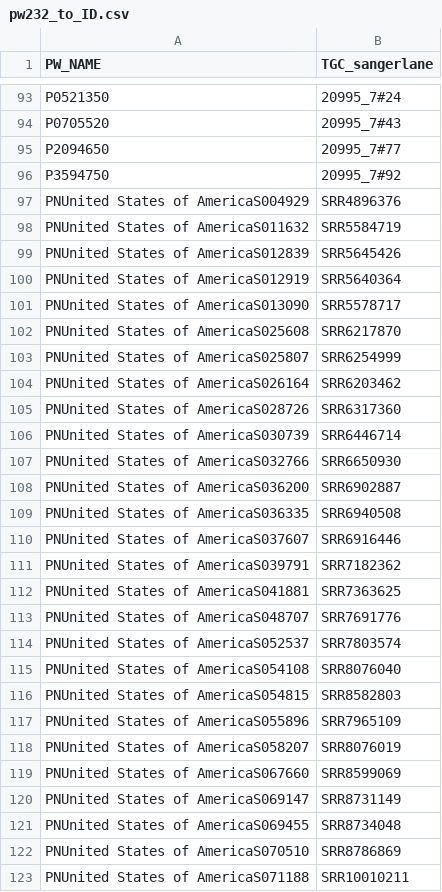
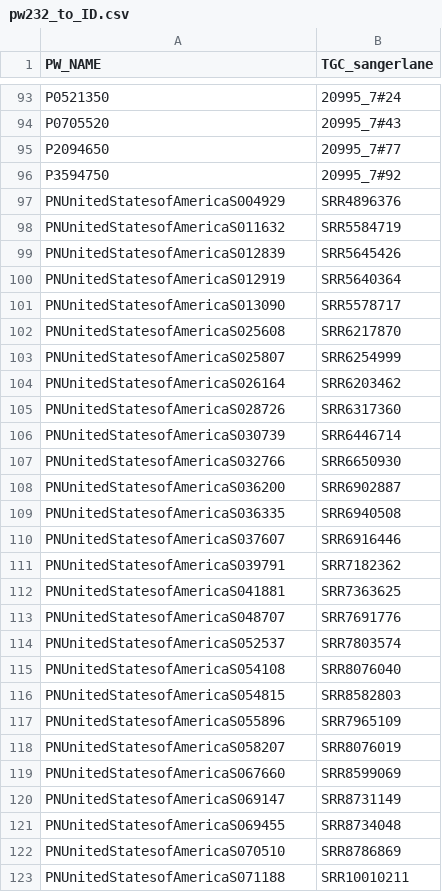
Before and after one commit to typhoidgenomics/TyphoidGenomicsConsortiumWG1, a CSV file: trees/pw232_to_ID.csv, drawn as a sheet; only a part is shown, gaps mark what is left out; the diff covers the shown part only.

Commit message:
g2.3.3 tree figre

```diff
--- a/trees/pw232_to_ID.csv
+++ b/trees/pw232_to_ID.csv
@@ -96,28 +96,28 @@ P2094650,20995_7#77
 P3594750,20995_7#92
-PNUnited States of AmericaS004929,SRR4896376
-PNUnited States of AmericaS011632,SRR5584719
-PNUnited States of AmericaS012839,SRR5645426
-PNUnited States of AmericaS012919,SRR5640364
-PNUnited States of AmericaS013090,SRR5578717
-PNUnited States of AmericaS025608,SRR6217870
-PNUnited States of AmericaS025807,SRR6254999
-PNUnited States of AmericaS026164,SRR6203462
-PNUnited States of AmericaS028726,SRR6317360
-PNUnited States of AmericaS030739,SRR6446714
-PNUnited States of AmericaS032766,SRR6650930
-PNUnited States of AmericaS036200,SRR6902887
-PNUnited States of AmericaS036335,SRR6940508
-PNUnited States of AmericaS037607,SRR6916446
-PNUnited States of AmericaS039791,SRR7182362
-PNUnited States of AmericaS041881,SRR7363625
-PNUnited States of AmericaS048707,SRR7691776
-PNUnited States of AmericaS052537,SRR7803574
-PNUnited States of AmericaS054108,SRR8076040
-PNUnited States of AmericaS054815,SRR8582803
-PNUnited States of AmericaS055896,SRR7965109
-PNUnited States of AmericaS058207,SRR8076019
-PNUnited States of AmericaS067660,SRR8599069
-PNUnited States of AmericaS069147,SRR8731149
-PNUnited States of AmericaS069455,SRR8734048
-PNUnited States of AmericaS070510,SRR8786869
-PNUnited States of AmericaS071188,SRR10010211
+PNUnitedStatesofAmericaS004929,SRR4896376
+PNUnitedStatesofAmericaS011632,SRR5584719
+PNUnitedStatesofAmericaS012839,SRR5645426
+PNUnitedStatesofAmericaS012919,SRR5640364
+PNUnitedStatesofAmericaS013090,SRR5578717
+PNUnitedStatesofAmericaS025608,SRR6217870
+PNUnitedStatesofAmericaS025807,SRR6254999
+PNUnitedStatesofAmericaS026164,SRR6203462
+PNUnitedStatesofAmericaS028726,SRR6317360
+PNUnitedStatesofAmericaS030739,SRR6446714
+PNUnitedStatesofAmericaS032766,SRR6650930
+PNUnitedStatesofAmericaS036200,SRR6902887
+PNUnitedStatesofAmericaS036335,SRR6940508
+PNUnitedStatesofAmericaS037607,SRR6916446
+PNUnitedStatesofAmericaS039791,SRR7182362
+PNUnitedStatesofAmericaS041881,SRR7363625
+PNUnitedStatesofAmericaS048707,SRR7691776
+PNUnitedStatesofAmericaS052537,SRR7803574
+PNUnitedStatesofAmericaS054108,SRR8076040
+PNUnitedStatesofAmericaS054815,SRR8582803
+PNUnitedStatesofAmericaS055896,SRR7965109
+PNUnitedStatesofAmericaS058207,SRR8076019
+PNUnitedStatesofAmericaS067660,SRR8599069
+PNUnitedStatesofAmericaS069147,SRR8731149
+PNUnitedStatesofAmericaS069455,SRR8734048
+PNUnitedStatesofAmericaS070510,SRR8786869
+PNUnitedStatesofAmericaS071188,SRR10010211
```
Also changed, not shown: 39 edited cells elsewhere in this file, 7 other files.
